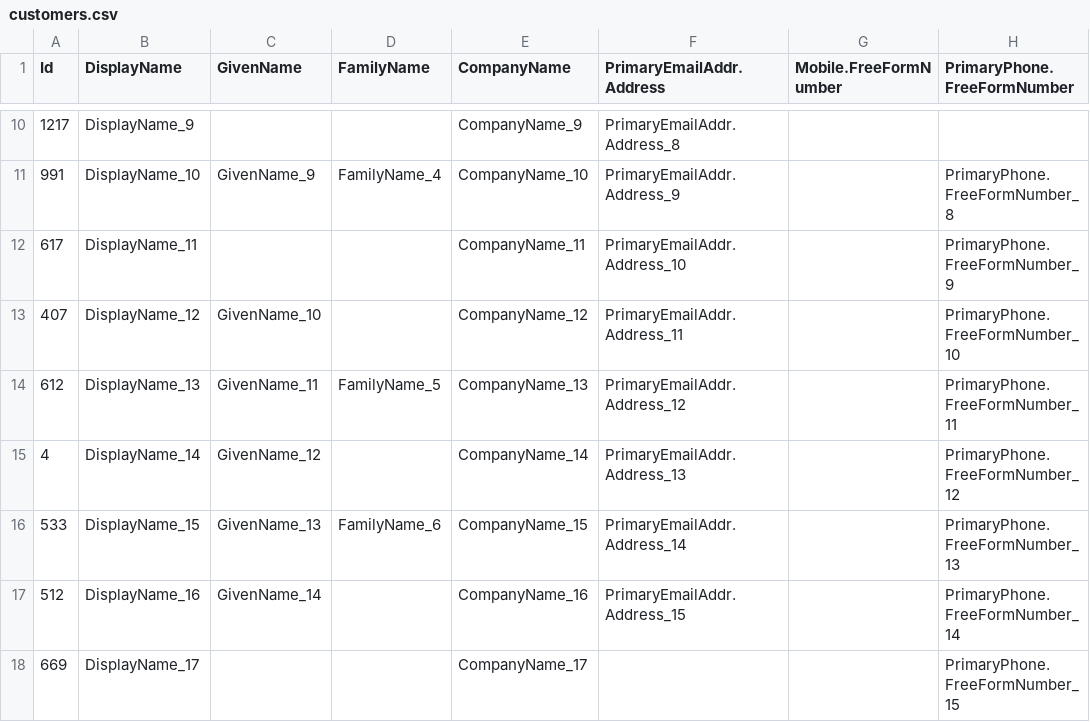
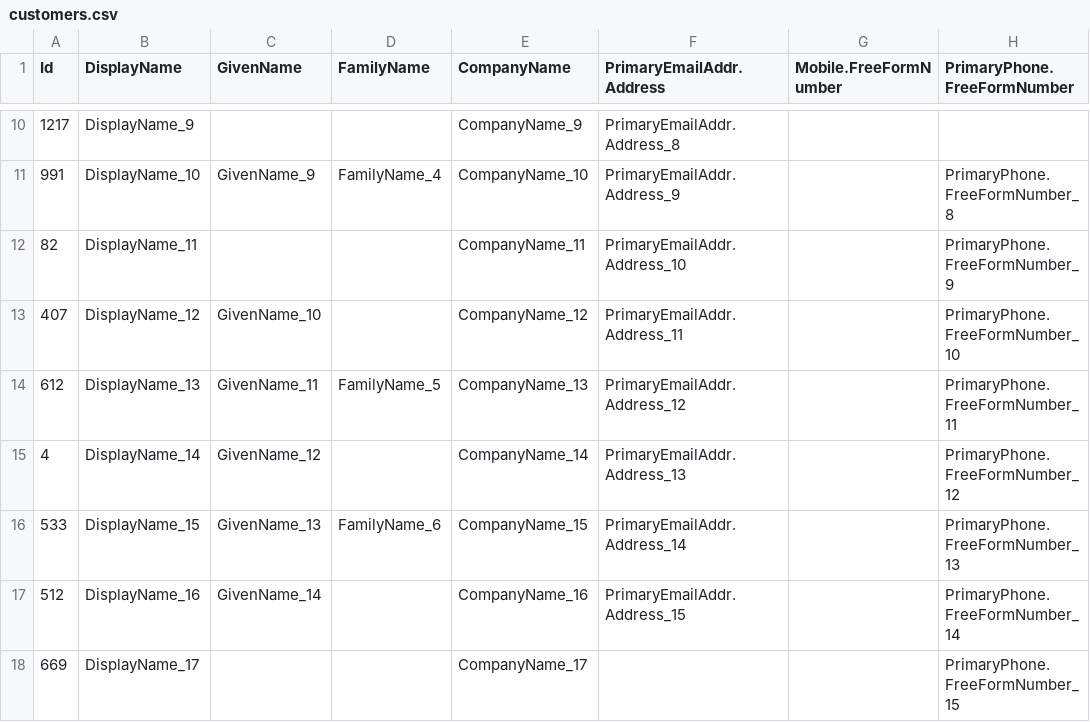
Before and after one commit to noora-ekramy/fashion-textile, a CSV file: anonymized_data/customers.csv, drawn as a sheet; only a part is shown, gaps mark what is left out; the diff names each change by its address in the sheet, - before the commit and + after, or states it on an @@ line.

```diff
--- a/anonymized_data/customers.csv
+++ b/anonymized_data/customers.csv
-A12 (Id): 617
+A12 (Id): 82
```
Also changed, not shown: 4 other files.
